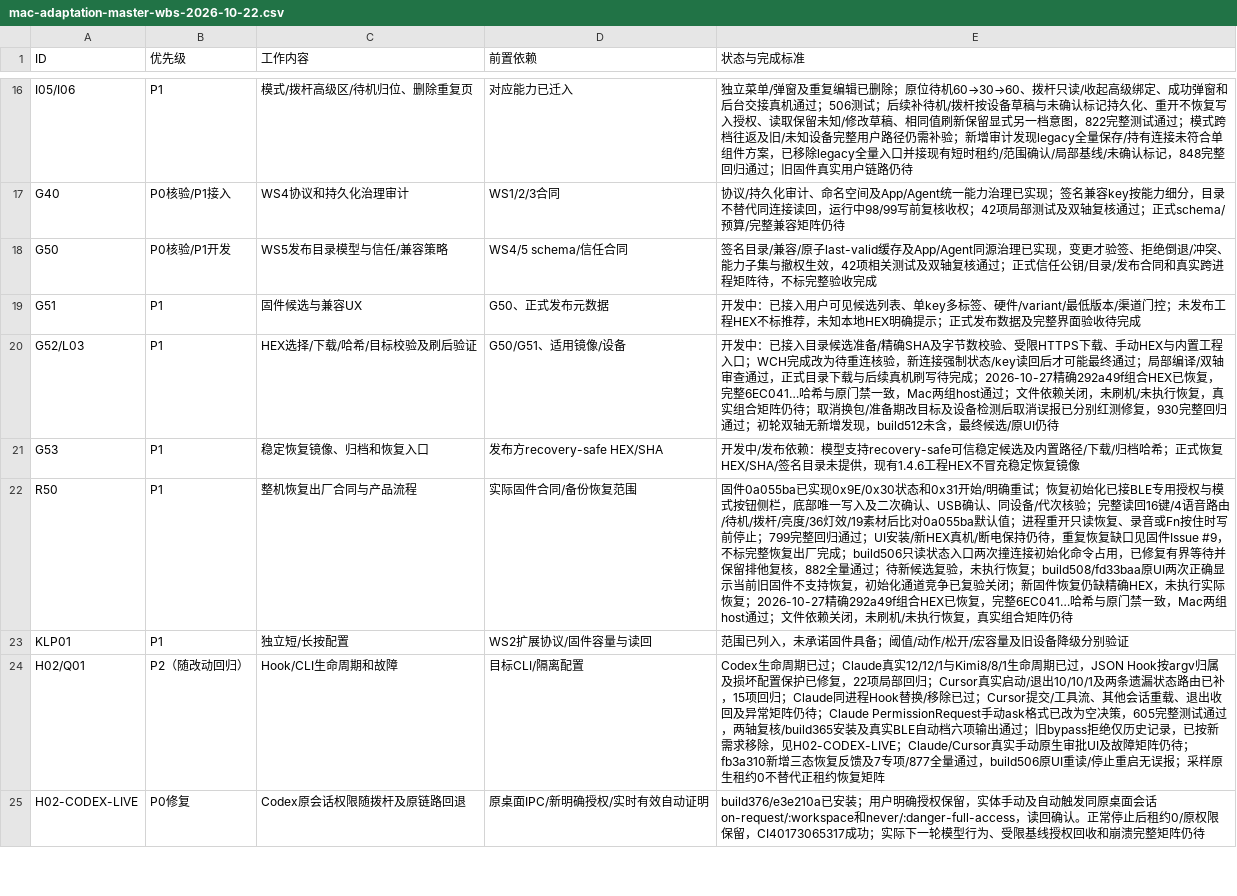
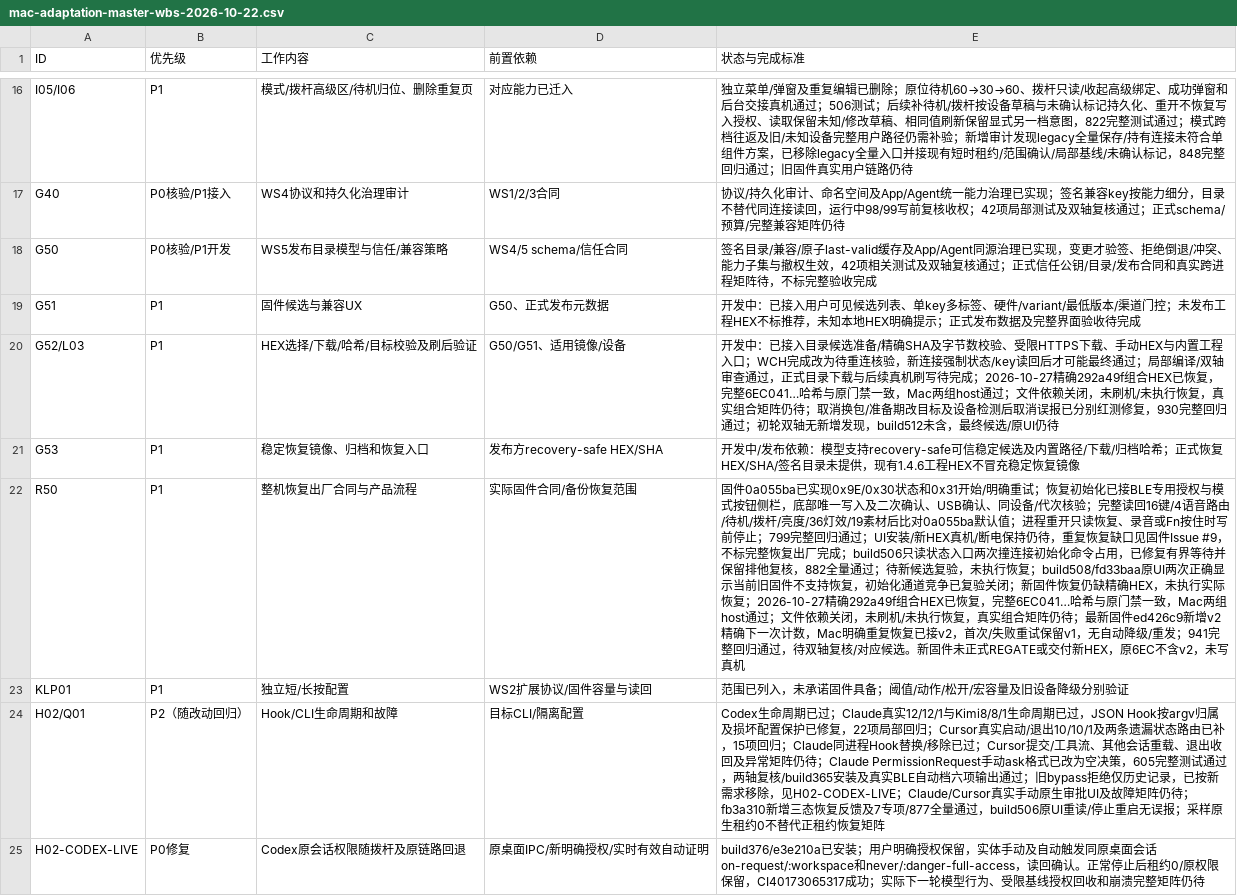
Before and after one commit to AhakeyAI/desktop, a CSV file: docs/ahastudio/mac-adaptation-master-wbs-2026-10-22.csv, drawn as a sheet; only a part is shown, gaps mark what is left out.

```diff
--- a/docs/ahastudio/mac-adaptation-master-wbs-2026-10-22.csv
+++ b/docs/ahastudio/mac-adaptation-master-wbs-2026-10-22.csv
@@ -21,3 +21,3 @@ G52/L03,P1,HEX选择/下载/哈希/目标校验及刷后验证,G50/G51、适用
 G53,P1,稳定恢复镜像、归档和恢复入口,发布方recovery-safe HEX/SHA,开发中/发布依赖：模型支持recovery-safe可信稳定候选及内置路径/下载/归档哈希；正式恢复HEX/SHA/签名目录未提供，现有1.4.6工程HEX不冒充稳定恢复镜像
-R50,P1,整机恢复出厂合同与产品流程,实际固件合同/备份恢复范围,固件0a055ba已实现0x9E/0x30状态和0x31开始/明确重试；恢复初始化已接BLE专用授权与模式按钮侧栏，底部唯一写入及二次确认、USB确认、同设备/代次核验；完整读回16键/4语音路由/待机/拨杆/亮度/36灯效/19素材后比对0a055ba默认值；进程重开只读恢复、录音或Fn按住时写前停止；799完整回归通过；UI安装/新HEX真机/断电保持仍待，重复恢复缺口见固件Issue #9，不标完整恢复出厂完成；build506只读状态入口两次撞连接初始化命令占用，已修复有界等待并保留排他复核，882全量通过；待新候选复验，未执行恢复；build508/fd33baa原UI两次正确显示当前旧固件不支持恢复，初始化通道竞争已复验关闭；新固件恢复仍缺精确HEX，未执行实际恢复；2026-10-27精确292a49f组合HEX已恢复，完整6EC041…哈希与原门禁一致，Mac两组host通过；文件依赖关闭，未刷机/未执行恢复，真实组合矩阵仍待
+R50,P1,整机恢复出厂合同与产品流程,实际固件合同/备份恢复范围,固件0a055ba已实现0x9E/0x30状态和0x31开始/明确重试；恢复初始化已接BLE专用授权与模式按钮侧栏，底部唯一写入及二次确认、USB确认、同设备/代次核验；完整读回16键/4语音路由/待机/拨杆/亮度/36灯效/19素材后比对0a055ba默认值；进程重开只读恢复、录音或Fn按住时写前停止；799完整回归通过；UI安装/新HEX真机/断电保持仍待，重复恢复缺口见固件Issue #9，不标完整恢复出厂完成；build506只读状态入口两次撞连接初始化命令占用，已修复有界等待并保留排他复核，882全量通过；待新候选复验，未执行恢复；build508/fd33baa原UI两次正确显示当前旧固件不支持恢复，初始化通道竞争已复验关闭；新固件恢复仍缺精确HEX，未执行实际恢复；2026-10-27精确292a49f组合HEX已恢复，完整6EC041…哈希与原门禁一致，Mac两组host通过；文件依赖关闭，未刷机/未执行恢复，真实组合矩阵仍待；最新固件ed426c9新增v2精确下一次计数，Mac明确重复恢复已接v2，首次/失败重试保留v1，无自动降级/重发；941完整回归通过，待双轴复核/对应候选。新固件未正式REGATE或交付新HEX，原6EC不含v2，未写真机
 KLP01,P1,独立短/长按配置,WS2扩展协议/固件容量与读回,范围已列入，未承诺固件具备；阈值/动作/松开/宏容量及旧设备降级分别验证
```
Also changed, not shown: 18 other files.
